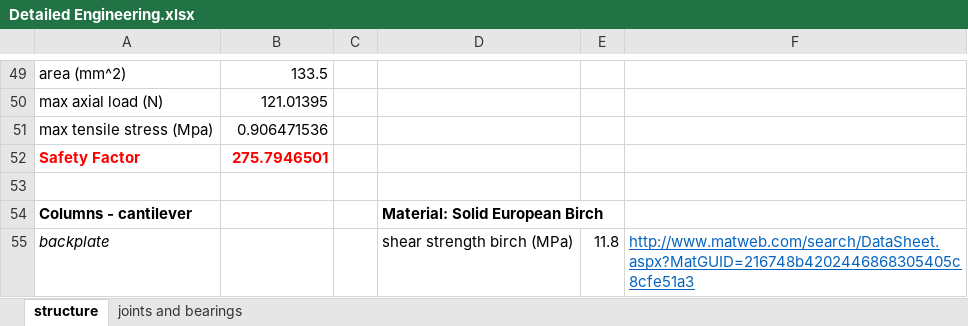
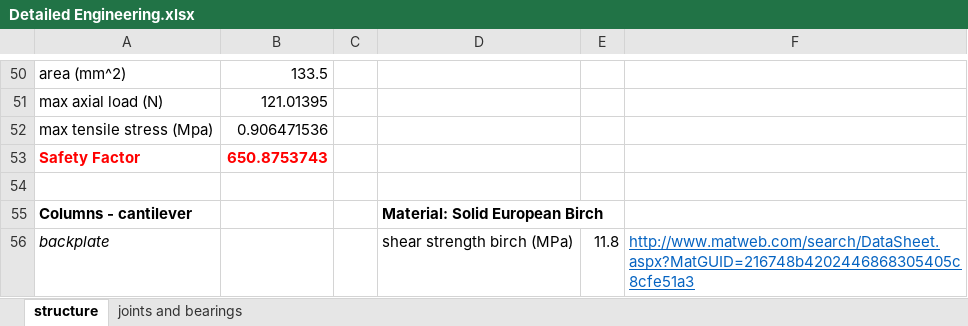
Before and after one commit to tjankovic/2-77-ppd, an Excel workbook: design_spreadsheets/Detailed Engineering.xlsx, sheet structure, drawn as a sheet; only a part is shown, gaps mark what is left out; values as stored, in another font and other column widths than the file's, no borders; addresses are those after the commit; the diff covers the shown part only; the diff names each change by its address in the sheet, - before the commit and + after, or states it on an @@ line.

```diff
--- a/design_spreadsheets/Detailed Engineering.xlsx (sheet structure)
+++ b/design_spreadsheets/Detailed Engineering.xlsx (sheet structure)
-B53: 275.7946501
+B53: 650.8753743
```
Also changed, not shown: 6 added rows, 5 removed rows and 19 edited cells elsewhere in this sheet, formulas that keep their value.
